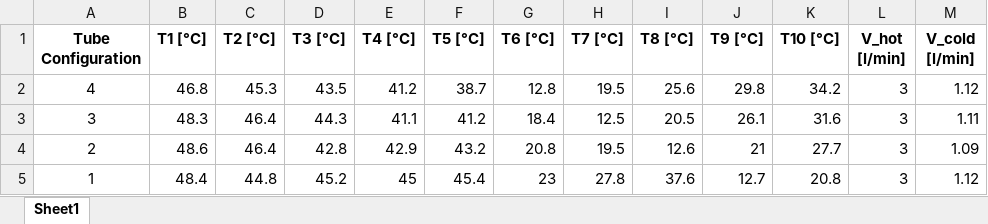
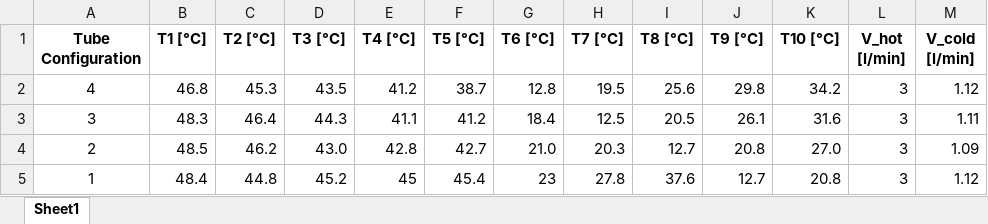
Before and after one commit to ay0503/24-321-Lab-Code, an Excel workbook: HT36C/Tables/Table 1.xlsx, sheet Sheet1, drawn as a sheet; values as stored, in another font and other column widths than the file's, no borders; charts and pictures not drawn; the diff names each change by its address in the sheet, - before the commit and + after, or states it on an @@ line.

```diff
--- a/HT36C/Tables/Table 1.xlsx (sheet Sheet1)
+++ b/HT36C/Tables/Table 1.xlsx (sheet Sheet1)
-B4 (T1 [°C]): 48.6
+B4 (T1 [°C]): 48.5
-C4 (T2 [°C]): 46.4
+C4 (T2 [°C]): 46.2
-D4 (T3 [°C]): 42.8
+D4 (T3 [°C]): 43.0
-E4 (T4 [°C]): 42.9
+E4 (T4 [°C]): 42.8
-F4 (T5 [°C]): 43.2
+F4 (T5 [°C]): 42.7
-G4 (T6 [°C]): 20.8
+G4 (T6 [°C]): 21.0
-H4 (T7 [°C]): 19.5
+H4 (T7 [°C]): 20.3
-I4 (T8 [°C]): 12.6
+I4 (T8 [°C]): 12.7
-J4 (T9 [°C]): 21
+J4 (T9 [°C]): 20.8
-K4 (T10 [°C]): 27.7
+K4 (T10 [°C]): 27.0
```
Also changed, not shown: HT36C/Tables/Table 2.xlsx, HT36C/Tables/Table 4.xlsx, 32 other files.
